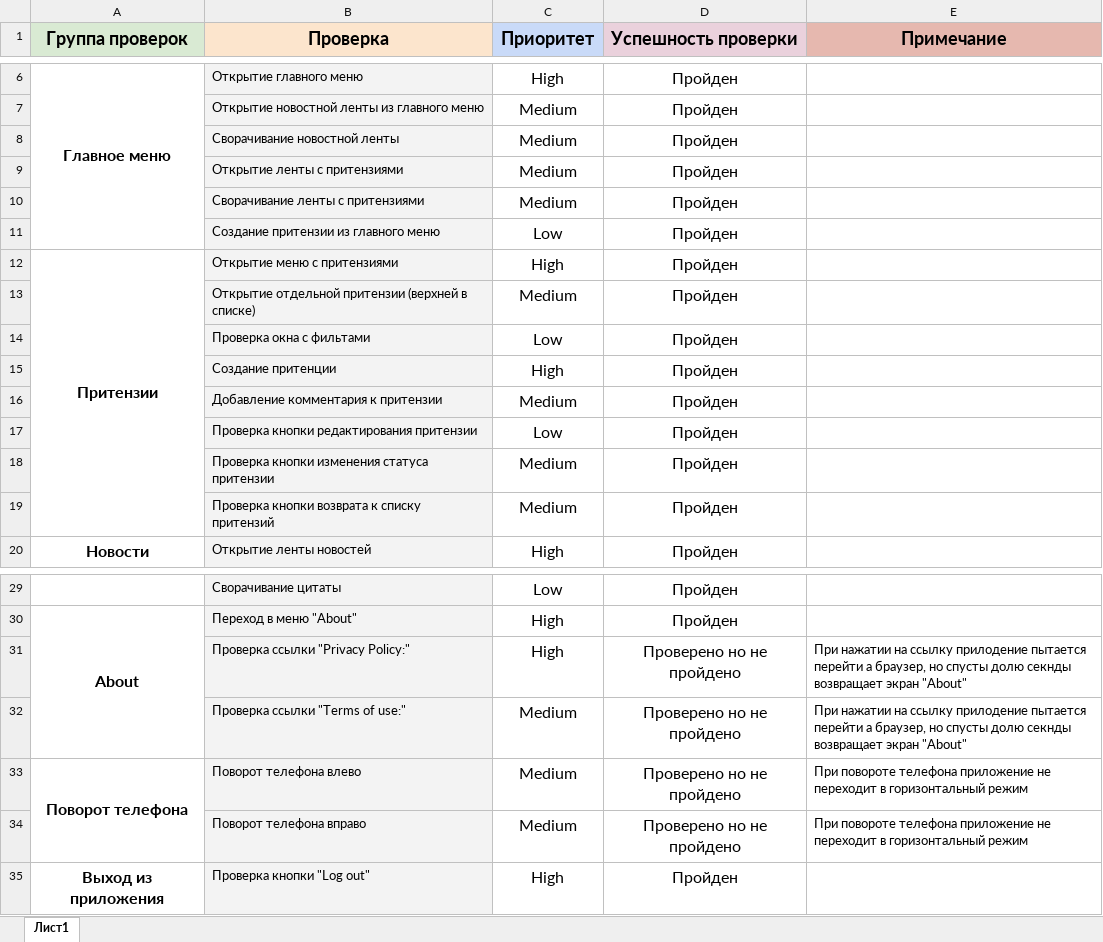
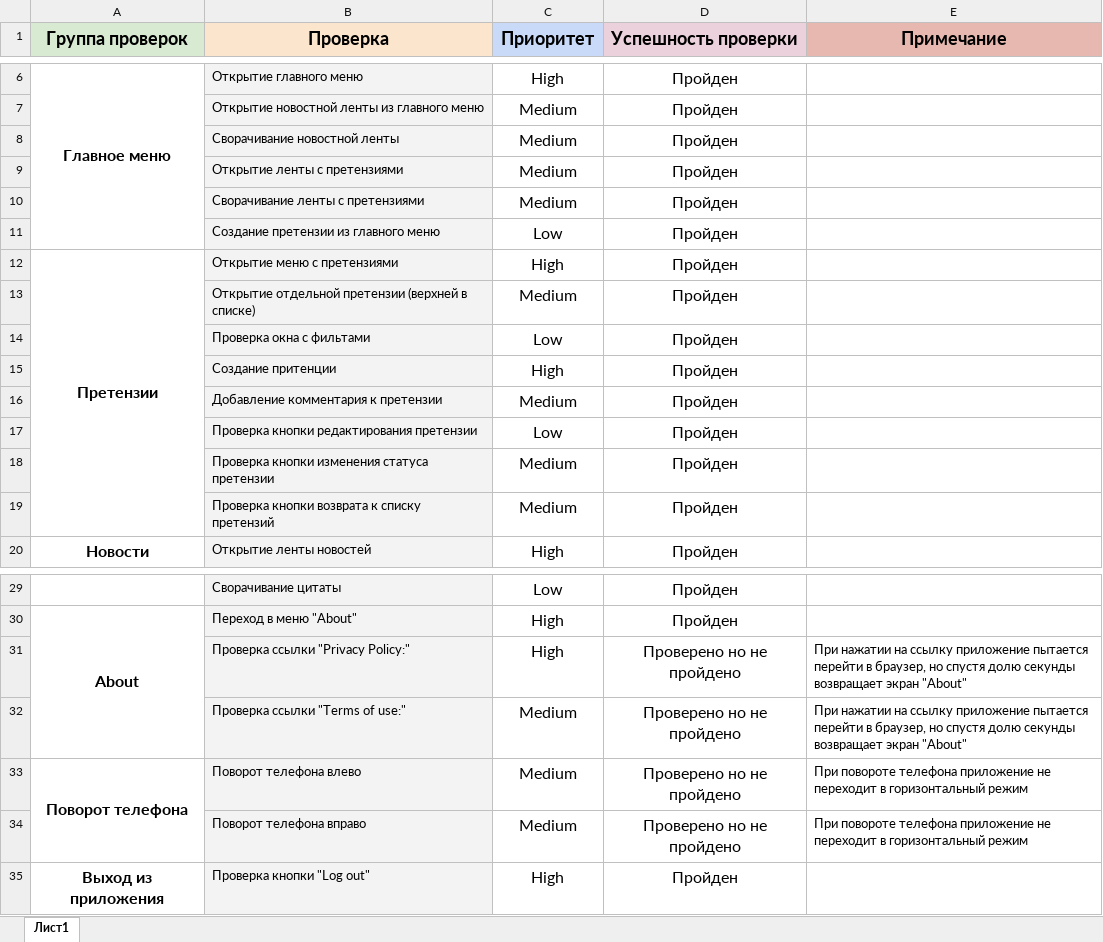
Before and after one commit to vozle/qamid-diplom, an Excel workbook: Check.xlsx, sheet Лист1, drawn as a sheet; only a part is shown, gaps mark what is left out; values as stored, in another font and other column widths than the file's, no borders; charts and pictures not drawn; the diff names each change by its address in the sheet, - before the commit and + after, or states it on an @@ line.

```diff
--- a/Check.xlsx (sheet Лист1)
+++ b/Check.xlsx (sheet Лист1)
-B9 (Проверка): Открытие ленты с притензиями
+B9 (Проверка): Открытие ленты с претензиями
-B10 (Проверка): Сворачивание ленты с притензиями
+B10 (Проверка): Сворачивание ленты с претензиями
-B11 (Проверка): Создание притензии из главного меню
+B11 (Проверка): Создание претензии из главного меню
-A12 (Группа проверок): Притензии
+A12 (Группа проверок): Претензии
-B12 (Проверка): Открытие меню с притензиями
+B12 (Проверка): Открытие меню с претензиями
-B13 (Проверка): Открытие отдельной притензии (верхней в…
+B13 (Проверка): Открытие отдельной претензии (верхней в…
-B16 (Проверка): Добавление комментария к притензии
+B16 (Проверка): Добавление комментария к претензии
-B17 (Проверка): Проверка кнопки редактирования притензии
+B17 (Проверка): Проверка кнопки редактирования претензии
-B18 (Проверка): Проверка кнопки изменения статуса притензии
+B18 (Проверка): Проверка кнопки изменения статуса претензии
-B19 (Проверка): Проверка кнопки возврата к списку притензий
+B19 (Проверка): Проверка кнопки возврата к списку претензий
-E31:E32 (Примечание): …на ссылку прилодение пытается перейти а браузер, но спусты долю секнды возвращает экран…
+E31:E32 (Примечание): …на ссылку приложение пытается перейти в браузер, но спустя долю секунды возвращает экран…
```
Also changed, not shown: Cases.xlsx.
